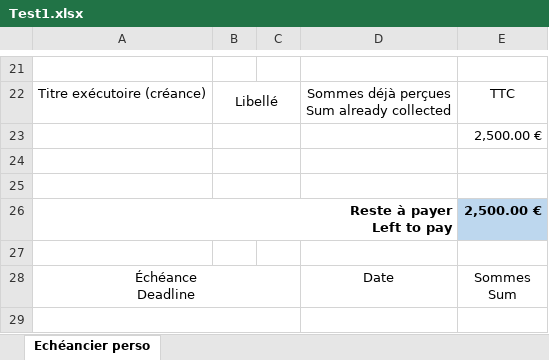
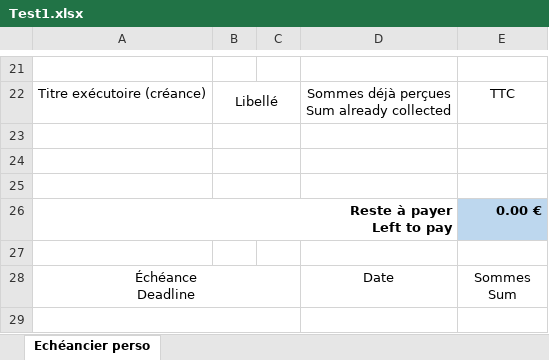
Before and after one commit to LuzCarv/PAPPL-Echeancier, an Excel workbook: newPAPPL/Test1.xlsx, sheet Echéancier perso, drawn as a sheet; only a part is shown, gaps mark what is left out; values as stored, in another font and other column widths than the file's, no borders; charts and pictures not drawn; removed rows and columns are numbered as before the commit, all else as after; the diff names each change by its address in the sheet, - before the commit and + after, or states it on an @@ line.

Commit message:
modif partie excel

```diff
--- a/newPAPPL/Test1.xlsx (sheet Echéancier perso)
+++ b/newPAPPL/Test1.xlsx (sheet Echéancier perso)
-row 23:  |  |  |  | 2,500.00 €
+row 25: (empty)
-E26: 2,500.00 €
+E26: 0.00 €
```
Also changed, not shown: 12 other files.
